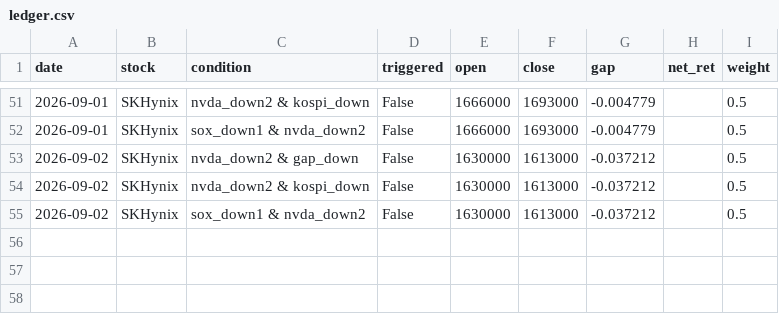
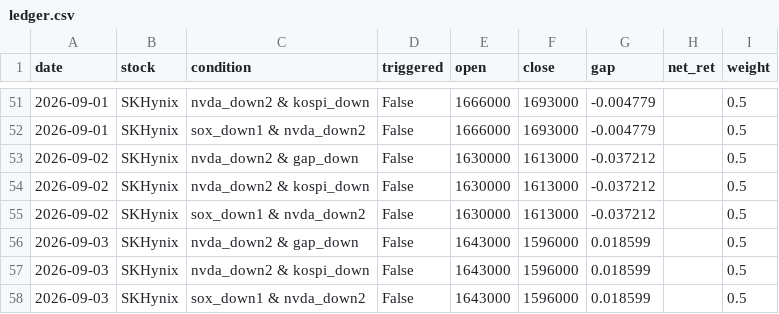
Before and after one commit to tonyk784578/tony-swingETF, a CSV file: paper/ledger.csv, drawn as a sheet; only a part is shown, gaps mark what is left out; the diff names each change by its address in the sheet, - before the commit and + after, or states it on an @@ line.

```diff
--- a/paper/ledger.csv
+++ b/paper/ledger.csv
+row 56: 2026-09-03 | SKHynix | nvda_down2 & gap_down | False | 1643000 | 1596000 | 0.018599 |  | 0.5
+row 57: 2026-09-03 | SKHynix | nvda_down2 & kospi_down | False | 1643000 | 1596000 | 0.018599 |  | 0.5
+row 58: 2026-09-03 | SKHynix | sox_down1 & nvda_down2 | False | 1643000 | 1596000 | 0.018599 |  | 0.5
```
Also changed, not shown: paper/etf_daily.csv, paper/etf_ledger.csv.
